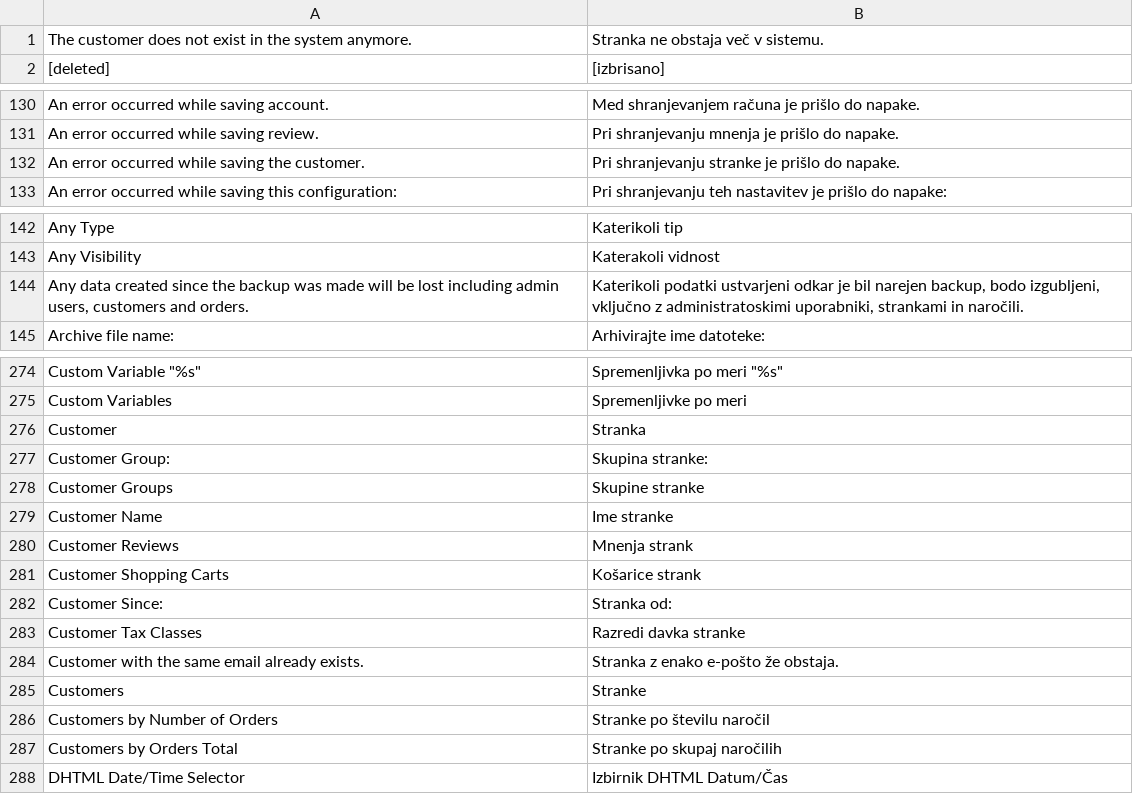
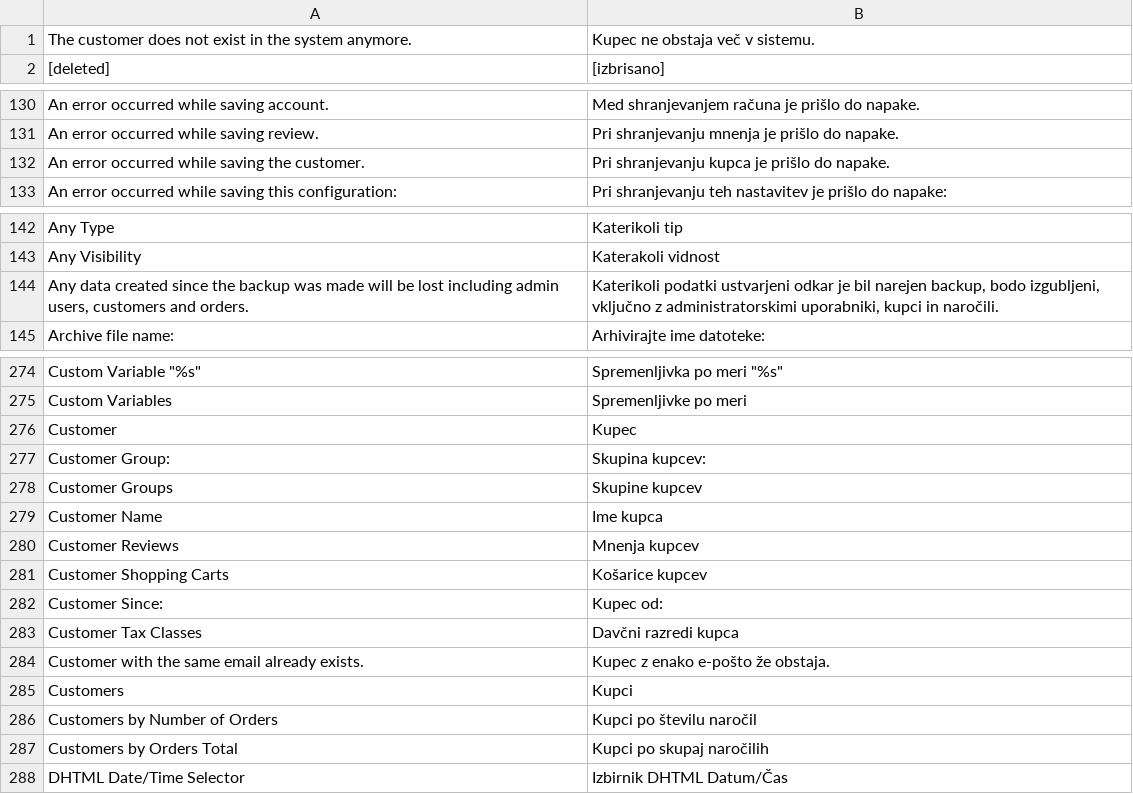
Before and after one commit to symfony-si/magento1-sl-si, a CSV file: sl_SI/Mage_Adminhtml.csv, drawn as a sheet; only a part is shown, gaps mark what is left out.

```diff
--- a/sl_SI/Mage_Adminhtml.csv
+++ b/sl_SI/Mage_Adminhtml.csv
@@ -1,2 +1,2 @@
-" The customer does not exist in the system anymore."," Stranka ne obstaja več v sistemu."
+" The customer does not exist in the system anymore."," Kupec ne obstaja več v sistemu."
 " [deleted]"," [izbrisano]"
@@ -131,3 +131,3 @@
 "An error occurred while saving review.","Pri shranjevanju mnenja je prišlo do napake."
-"An error occurred while saving the customer.","Pri shranjevanju stranke je prišlo do napake."
+"An error occurred while saving the customer.","Pri shranjevanju kupca je prišlo do napake."
 "An error occurred while saving this configuration:","Pri shranjevanju teh nastavitev je prišlo do napake:"
@@ -143,3 +143,3 @@
 "Any Visibility","Katerakoli vidnost"
-"Any data created since the backup was made will be lost including admin users, customers and orders.","Katerikoli podatki ustvarjeni odkar je bil narejen backup, bodo izgubljeni, vključno z administratoskimi uporabniki, strankami in naročili."
+"Any data created since the backup was made will be lost including admin users, customers and orders.","Katerikoli podatki ustvarjeni odkar je bil narejen backup, bodo izgubljeni, vključno z administratorskimi uporabniki, kupci in naročili."
 "Archive file name:","Arhivirajte ime datoteke:"
@@ -275,14 +275,14 @@
 "Custom Variables","Spremenljivke po meri"
-"Customer","Stranka"
-"Customer Group:","Skupina stranke:"
-"Customer Groups","Skupine stranke"
-"Customer Name","Ime stranke"
-"Customer Reviews","Mnenja strank"
-"Customer Shopping Carts","Košarice strank"
-"Customer Since:","Stranka od:"
-"Customer Tax Classes","Razredi davka stranke"
-"Customer with the same email already exists.","Stranka z enako e-pošto že obstaja."
-"Customers","Stranke"
-"Customers by Number of Orders","Stranke po številu naročil"
-"Customers by Orders Total","Stranke po skupaj naročilih"
+"Customer","Kupec"
+"Customer Group:","Skupina kupcev:"
+"Customer Groups","Skupine kupcev"
+"Customer Name","Ime kupca"
+"Customer Reviews","Mnenja kupcev"
+"Customer Shopping Carts","Košarice kupcev"
+"Customer Since:","Kupec od:"
+"Customer Tax Classes","Davčni razredi kupca"
+"Customer with the same email already exists.","Kupec z enako e-pošto že obstaja."
+"Customers","Kupci"
+"Customers by Number of Orders","Kupci po številu naročil"
+"Customers by Orders Total","Kupci po skupaj naročilih"
 "DHTML Date/Time Selector","Izbirnik DHTML Datum/Čas"
```
Also changed, not shown: sl_SI/Mage_Api2.csv, sl_SI/Mage_Checkout.csv, 27 other files.
